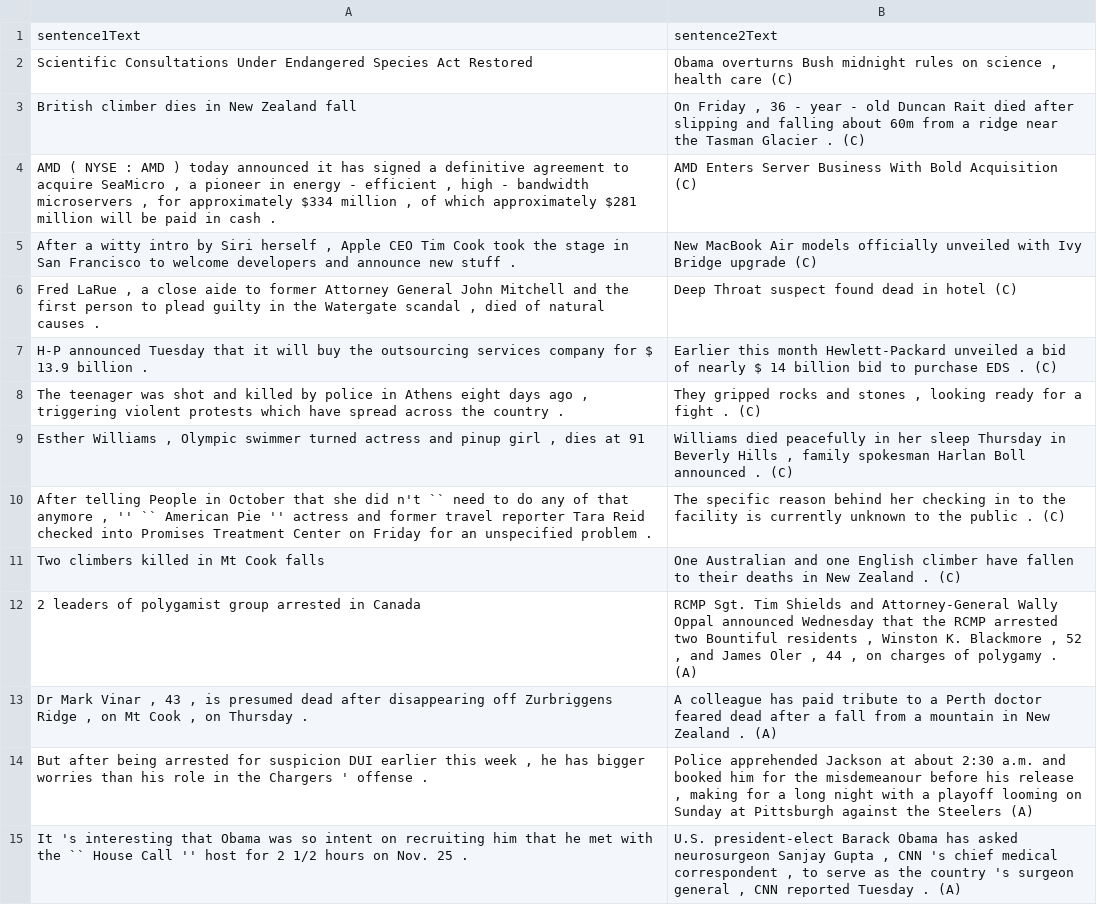
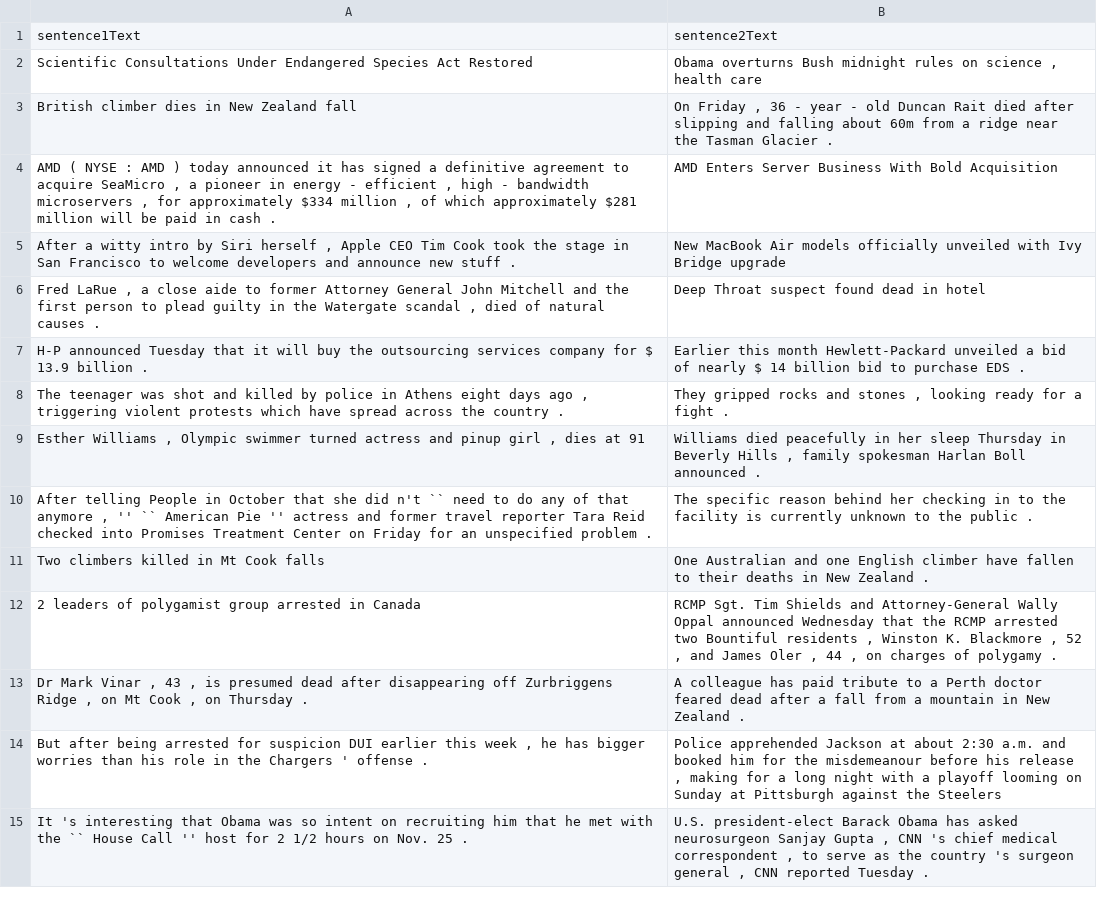
Before and after one commit to eranhirs/union_annotation_interface, a CSV file: data/task_data_sample.csv, drawn as a sheet; only a part is shown; the diff covers the shown part only; the diff names each change by its address in the sheet, - before the commit and + after, or states it on an @@ line.

Commit message:
Update data used for master set and for feedback

```diff
--- a/data/task_data_sample.csv
+++ b/data/task_data_sample.csv
-B2: …health care (C)
+B2: …health care
-B3: …Glacier . (C)
+B3: …Glacier .
-B4: …Bold Acquisition (C)
+B4: …Bold Acquisition
-B5: …Bridge upgrade (C)
+B5: …Bridge upgrade
-B6: Deep Throat suspect found dead in hotel (C)
+B6: Deep Throat suspect found dead in hotel
-B7: …EDS . (C)
+B7: …EDS .
-B8: …fight . (C)
+B8: …fight .
-B9: …announced . (C)
+B9: …announced .
-B10: …public . (C)
+B10: …public .
-B11: …Zealand . (C)
+B11: …Zealand .
-B12: …polygamy . (A)
+B12: …polygamy .
-B13: …Zealand . (A)
+B13: …Zealand .
-B14: …the Steelers (A)
+B14: …the Steelers
-B15: …Tuesday . (A)
+B15: …Tuesday .
```
Also changed, not shown: 16 edited cells elsewhere in this file, 1 other file.
